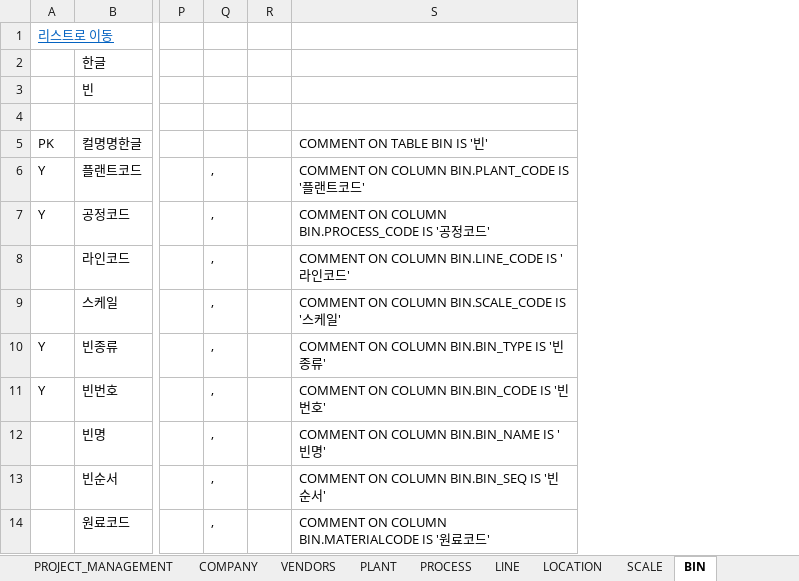
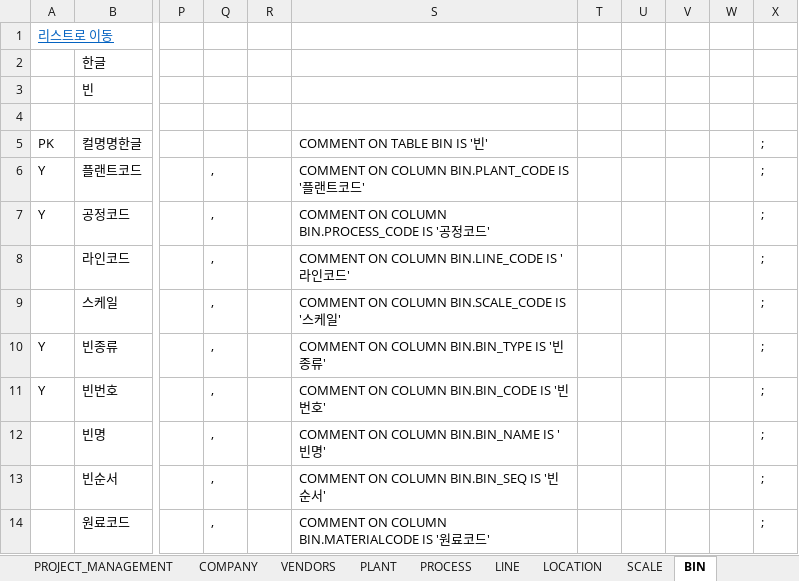
Before and after one commit to kfadmin7055/I2S.SQL.COMMON.DATA.QUERY, an Excel workbook: DBTableSchema/KF I2S MES 테이블 명세서.xlsx, sheet BIN, drawn as a sheet; only a part is shown, gaps mark what is left out; values as stored, in another font and other column widths than the file's, no borders; removed rows and columns are numbered as before the commit, all else as after; the diff names each change by its address in the sheet, - before the commit and + after, or states it on an @@ line.

```diff
--- a/DBTableSchema/KF I2S MES 테이블 명세서.xlsx (sheet BIN)
+++ b/DBTableSchema/KF I2S MES 테이블 명세서.xlsx (sheet BIN)
-column R, empty
+column R, empty
+column T, empty
+column U, empty
+column V, empty
+column W, empty
+column X, rows 5-14: all ;
```
Also changed, not shown: sheet COMMON_CODE, sheet MATERAILS, formulas that keep their value, 3 other files.
